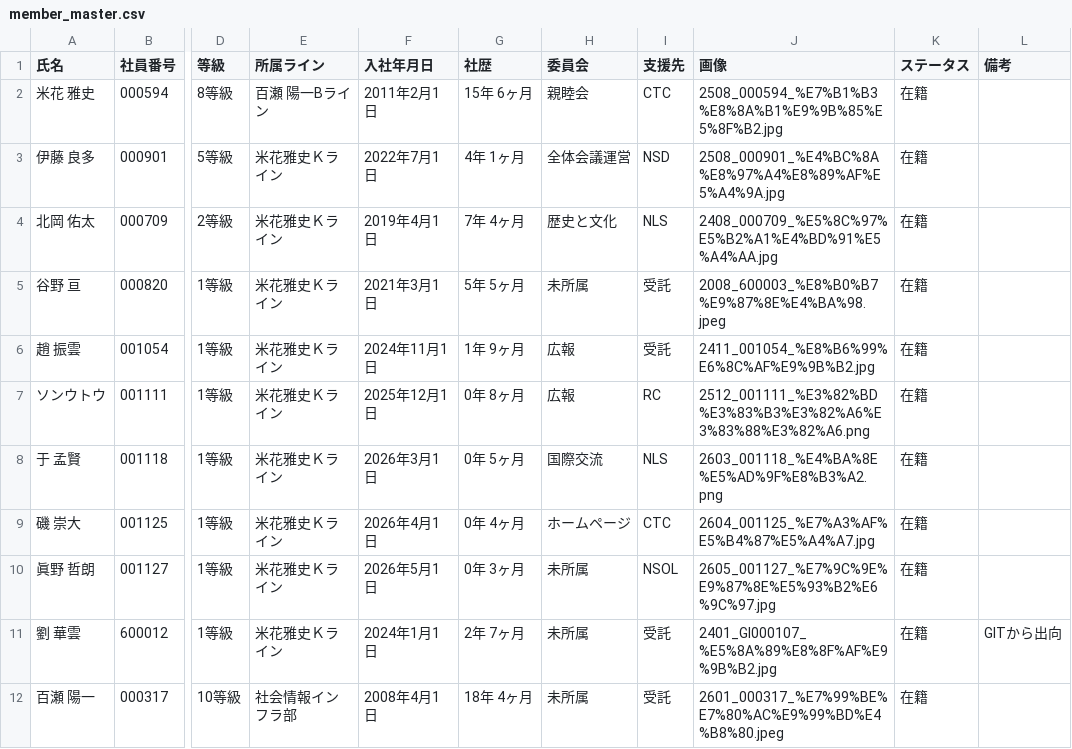
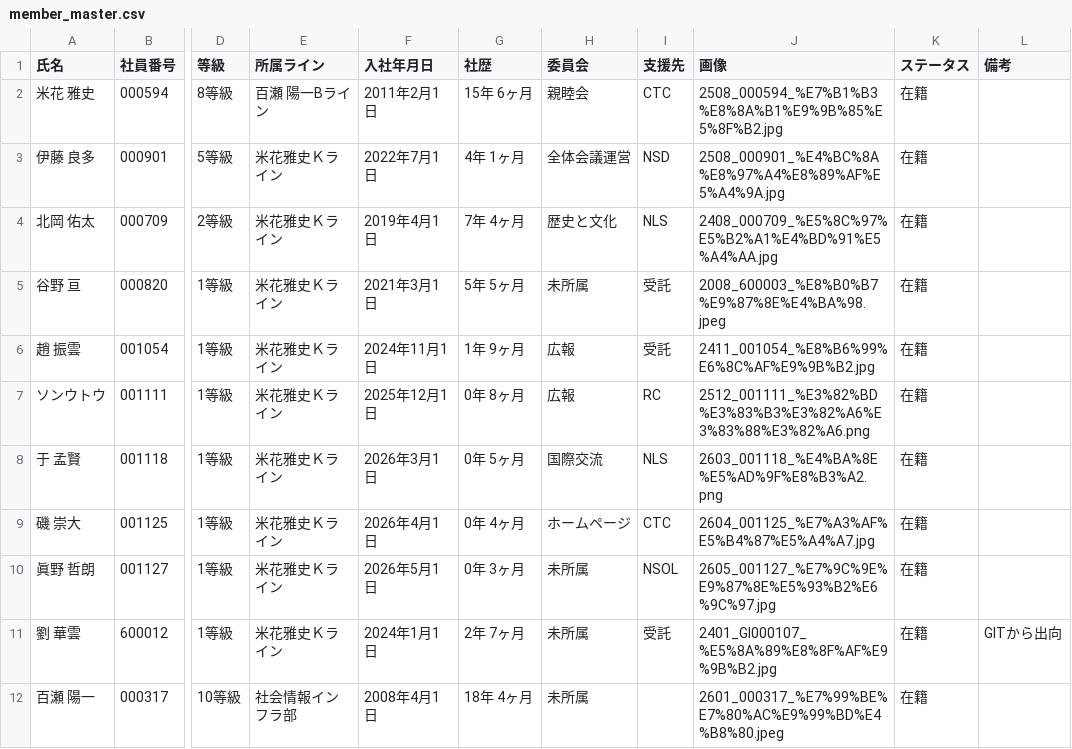
Before and after one commit to my000594/team-dashboard-fy2027, a CSV file: data/members/member_master.csv, drawn as a sheet; only a part is shown, gaps mark what is left out; the diff names each change by its address in the sheet, - before the commit and + after, or states it on an @@ line.

```diff
--- a/data/members/member_master.csv
+++ b/data/members/member_master.csv
-I12 (支援先): 受託
+I12 (支援先): (empty)
```
